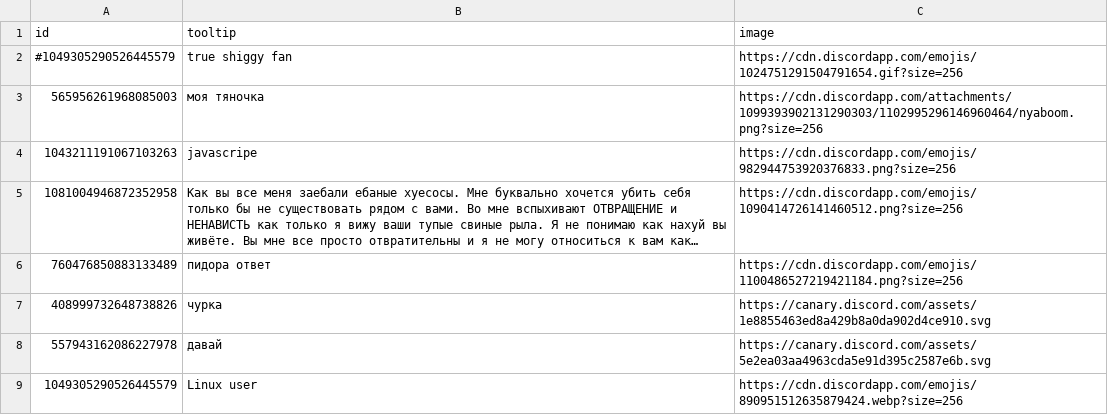
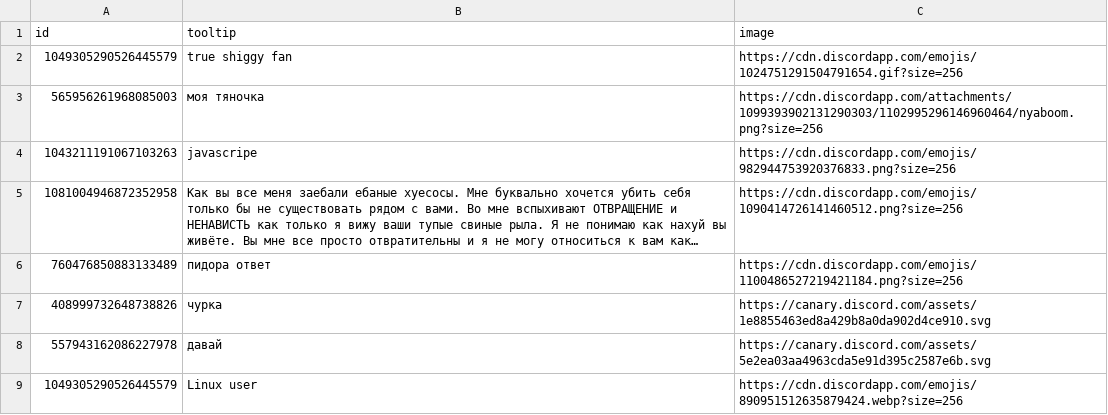
Before and after one commit to MrM0der/vencord-badges, a CSV file: badges.csv, drawn as a sheet; long unchanged cells end in ….

Commit message:
Update badges.csv

```diff
--- a/badges.csv
+++ b/badges.csv
@@ -1,3 +1,3 @@
 id,tooltip,image
-#1049305290526445579,true shiggy fan,https://cdn.discordapp.com/emojis/1024751291504791654.gif?size=256
+1049305290526445579,true shiggy fan,https://cdn.discordapp.com/emojis/1024751291504791654.gif?size=256
 565956261968085003,моя тяночка,https://cdn.discordapp.com/attachments/1099393902131290303/1102995296146960464/nyaboom.png?size=256
```
